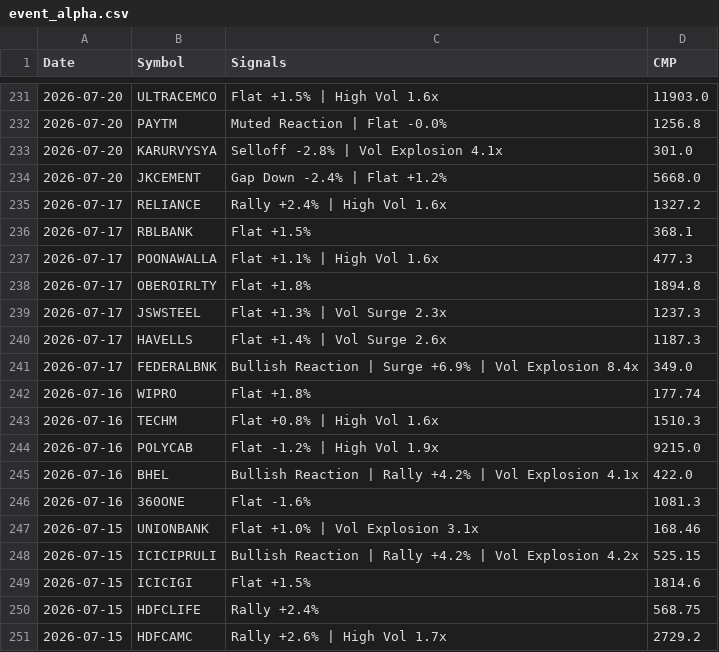
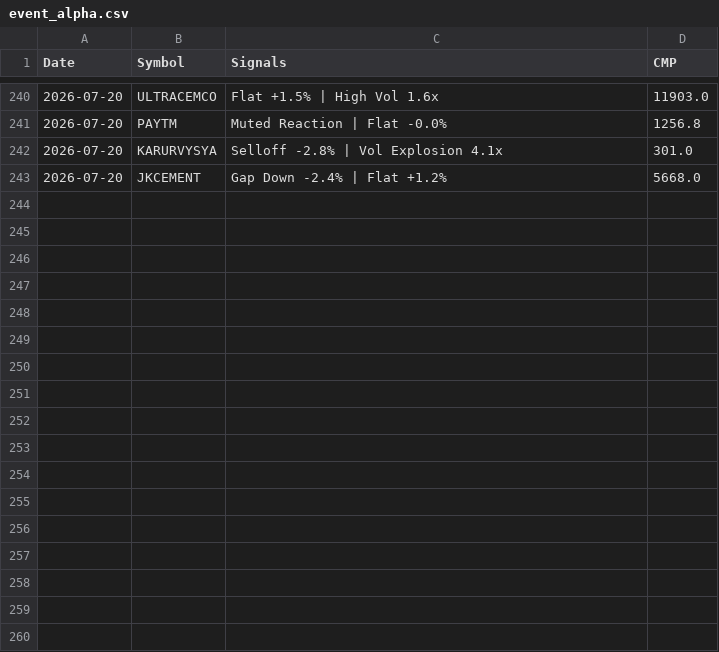
Before and after one commit to echelon26/quantex-subscription, a CSV file: quantex_logs/event_alpha.csv, drawn as a sheet; only a part is shown, gaps mark what is left out; removed rows and columns are numbered as before the commit, all else as after; the diff covers the shown part only; the diff names each change by its address in the sheet, - before the commit and + after, or states it on an @@ line.

Commit message:
Event alpha scan: 2026-08-17 13:38 UTC

```diff
--- a/quantex_logs/event_alpha.csv
+++ b/quantex_logs/event_alpha.csv
-row 235: 2026-07-17 | RELIANCE | Rally +2.4% | High Vol 1.6x | 1327.2
-row 236: 2026-07-17 | RBLBANK | Flat +1.5% | 368.1
-row 237: 2026-07-17 | POONAWALLA | Flat +1.1% | High Vol 1.6x | 477.3
-row 238: 2026-07-17 | OBEROIRLTY | Flat +1.8% | 1894.8
-row 239: 2026-07-17 | JSWSTEEL | Flat +1.3% | Vol Surge 2.3x | 1237.3
-row 240: 2026-07-17 | HAVELLS | Flat +1.4% | Vol Surge 2.6x | 1187.3
-row 241: 2026-07-17 | FEDERALBNK | Bullish Reaction | Surge +6.9% | Vol Explosion 8.4x | 349.0
-row 242: 2026-07-16 | WIPRO | Flat +1.8% | 177.74
-row 243: 2026-07-16 | TECHM | Flat +0.8% | High Vol 1.6x | 1510.3
-row 244: 2026-07-16 | POLYCAB | Flat -1.2% | High Vol 1.9x | 9215.0
-row 245: 2026-07-16 | BHEL | Bullish Reaction | Rally +4.2% | Vol Explosion 4.1x | 422.0
-row 246: 2026-07-16 | 360ONE | Flat -1.6% | 1081.3
-row 247: 2026-07-15 | UNIONBANK | Flat +1.0% | Vol Explosion 3.1x | 168.46
-row 248: 2026-07-15 | ICICIPRULI | Bullish Reaction | Rally +4.2% | Vol Explosion 4.2x | 525.15
-row 249: 2026-07-15 | ICICIGI | Flat +1.5% | 1814.6
-row 250: 2026-07-15 | HDFCLIFE | Rally +2.4% | 568.75
-row 251: 2026-07-15 | HDFCAMC | Rally +2.6% | High Vol 1.7x | 2729.2
```
Also changed, not shown: 9 added rows and 6 edited cells elsewhere in this file, 1 other file.
